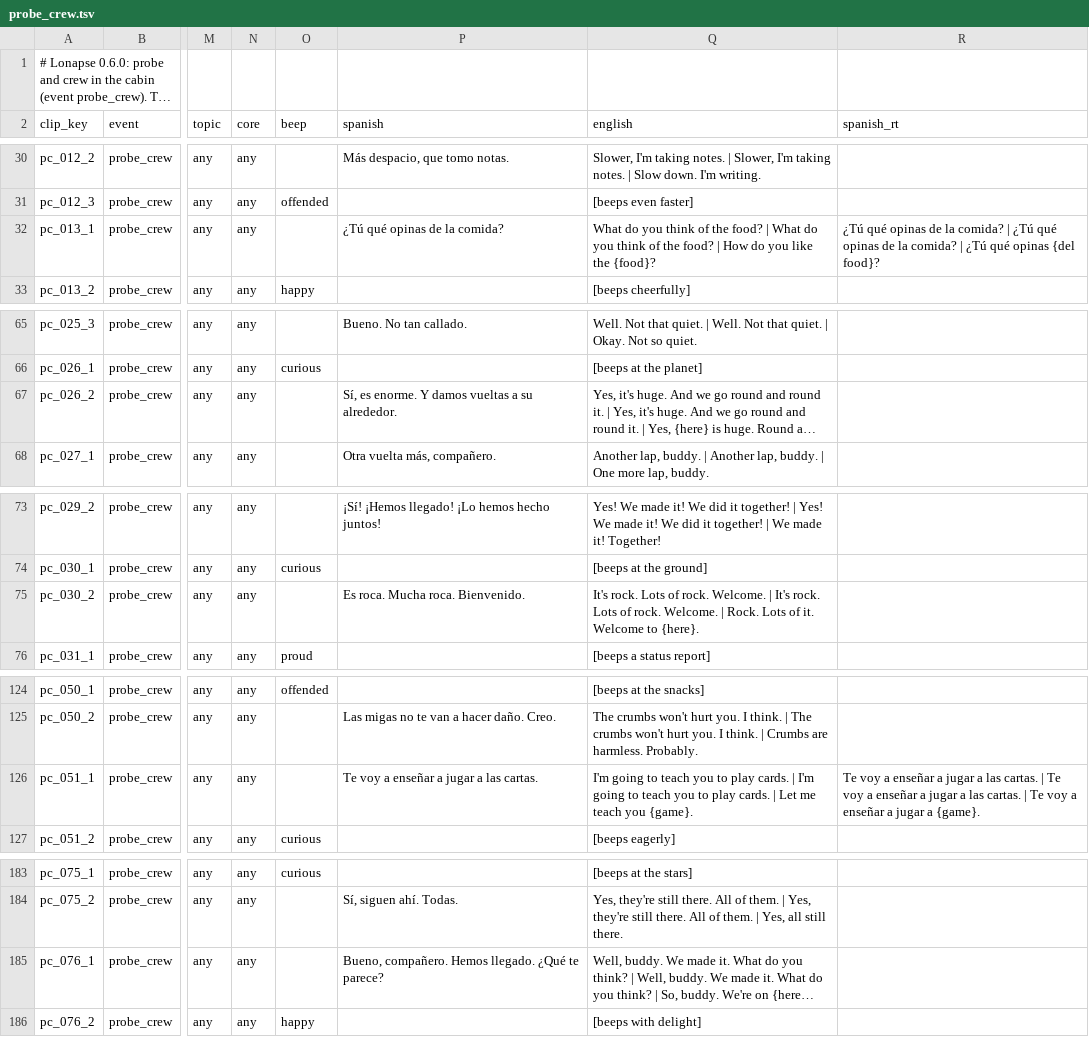
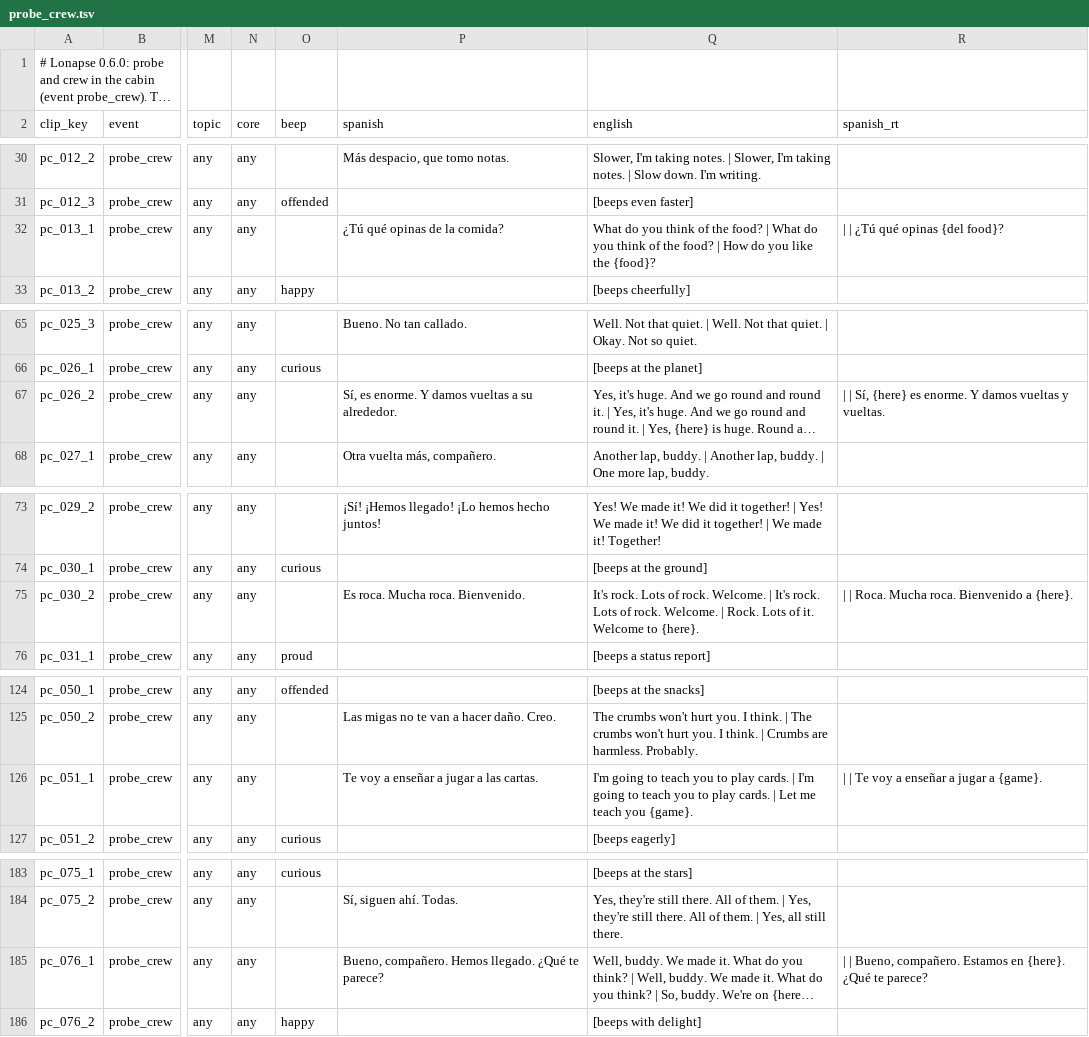
Before and after one commit to D3rpyy/KSP-Lonapse, a TSV file: audio/lonapse/phrases/probe_crew.tsv, drawn as a sheet; only a part is shown, gaps mark what is left out; long unchanged cells end in …; the diff names each change by its address in the sheet, - before the commit and + after, or states it on an @@ line.

Commit message:
Add runtime Spanish to the slotted lines in probe_crew

```diff
--- a/audio/lonapse/phrases/probe_crew.tsv
+++ b/audio/lonapse/phrases/probe_crew.tsv
-R32 (spanish_rt): ¿Tú qué opinas de la comida? | ¿Tú qué opinas de la comida? | ¿Tú…
+R32 (spanish_rt): | | ¿Tú…
-R67 (spanish_rt): (empty)
+R67 (spanish_rt): | | Sí, {here} es enorme. Y damos vueltas y vueltas.
-R75 (spanish_rt): (empty)
+R75 (spanish_rt): | | Roca. Mucha roca. Bienvenido a {here}.
-R126 (spanish_rt): Te voy a enseñar a jugar a las cartas. | Te voy a enseñar a jugar a las cartas. | Te…
+R126 (spanish_rt): | | Te…
-R185 (spanish_rt): (empty)
+R185 (spanish_rt): | | Bueno, compañero. Estamos en {here}. ¿Qué te parece?
```
